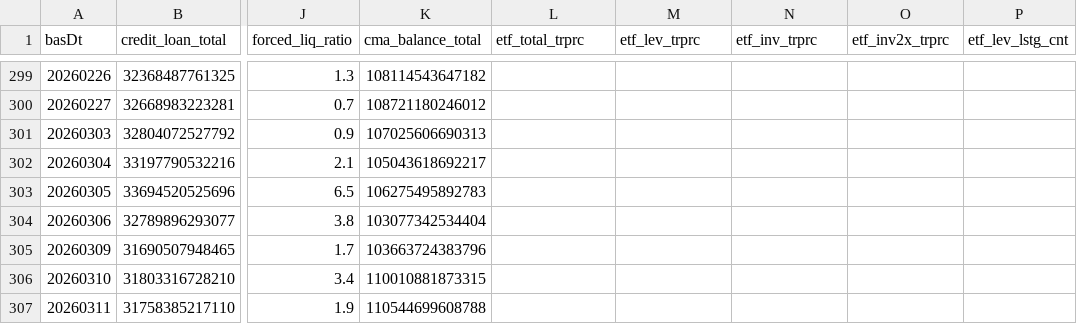
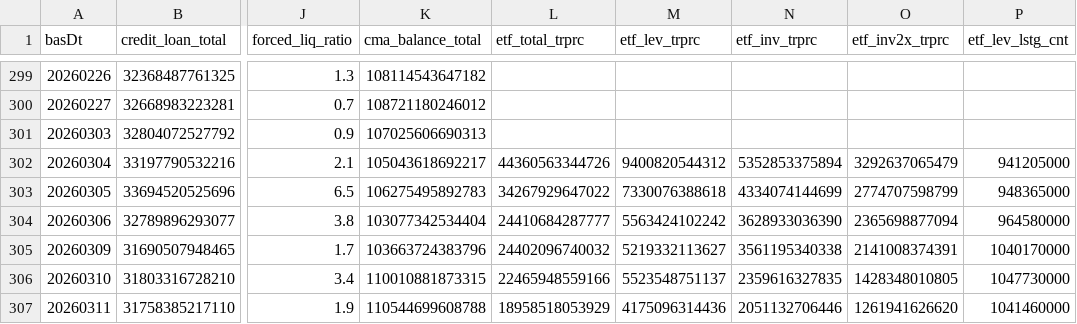
Before and after one commit to Leelll1/Screen, a CSV file: results/fss/ews_fss.csv, drawn as a sheet; only a part is shown, gaps mark what is left out; the diff covers the shown part only; the diff names each change by its address in the sheet, - before the commit and + after, or states it on an @@ line.

```diff
--- a/results/fss/ews_fss.csv
+++ b/results/fss/ews_fss.csv
-L302 (etf_total_trprc): (empty)
+L302 (etf_total_trprc): 44360563344726
-M302 (etf_lev_trprc): (empty)
+M302 (etf_lev_trprc): 9400820544312
-N302 (etf_inv_trprc): (empty)
+N302 (etf_inv_trprc): 5352853375894
-O302 (etf_inv2x_trprc): (empty)
+O302 (etf_inv2x_trprc): 3292637065479
-P302 (etf_lev_lstg_cnt): (empty)
+P302 (etf_lev_lstg_cnt): 941205000
-L303 (etf_total_trprc): (empty)
+L303 (etf_total_trprc): 34267929647022
-M303 (etf_lev_trprc): (empty)
+M303 (etf_lev_trprc): 7330076388618
-N303 (etf_inv_trprc): (empty)
+N303 (etf_inv_trprc): 4334074144699
-O303 (etf_inv2x_trprc): (empty)
+O303 (etf_inv2x_trprc): 2774707598799
-P303 (etf_lev_lstg_cnt): (empty)
+P303 (etf_lev_lstg_cnt): 948365000
-L304 (etf_total_trprc): (empty)
+L304 (etf_total_trprc): 24410684287777
-M304 (etf_lev_trprc): (empty)
+M304 (etf_lev_trprc): 5563424102242
-N304 (etf_inv_trprc): (empty)
+N304 (etf_inv_trprc): 3628933036390
-O304 (etf_inv2x_trprc): (empty)
+O304 (etf_inv2x_trprc): 2365698877094
-P304 (etf_lev_lstg_cnt): (empty)
+P304 (etf_lev_lstg_cnt): 964580000
-L305 (etf_total_trprc): (empty)
+L305 (etf_total_trprc): 24402096740032
-M305 (etf_lev_trprc): (empty)
+M305 (etf_lev_trprc): 5219332113627
-N305 (etf_inv_trprc): (empty)
+N305 (etf_inv_trprc): 3561195340338
-O305 (etf_inv2x_trprc): (empty)
+O305 (etf_inv2x_trprc): 2141008374391
-P305 (etf_lev_lstg_cnt): (empty)
+P305 (etf_lev_lstg_cnt): 1040170000
-L306 (etf_total_trprc): (empty)
+L306 (etf_total_trprc): 22465948559166
-M306 (etf_lev_trprc): (empty)
+M306 (etf_lev_trprc): 5523548751137
-N306 (etf_inv_trprc): (empty)
+N306 (etf_inv_trprc): 2359616327835
-O306 (etf_inv2x_trprc): (empty)
+O306 (etf_inv2x_trprc): 1428348010805
-P306 (etf_lev_lstg_cnt): (empty)
+P306 (etf_lev_lstg_cnt): 1047730000
-L307 (etf_total_trprc): (empty)
+L307 (etf_total_trprc): 18958518053929
-M307 (etf_lev_trprc): (empty)
+M307 (etf_lev_trprc): 4175096314436
-N307 (etf_inv_trprc): (empty)
+N307 (etf_inv_trprc): 2051132706446
-O307 (etf_inv2x_trprc): (empty)
+O307 (etf_inv2x_trprc): 1261941626620
-P307 (etf_lev_lstg_cnt): (empty)
+P307 (etf_lev_lstg_cnt): 1041460000
```
Also changed, not shown: 70 edited cells elsewhere in this file, results/_meta/source_health_202609.csv, results/fss/status.csv, 3 other files.
